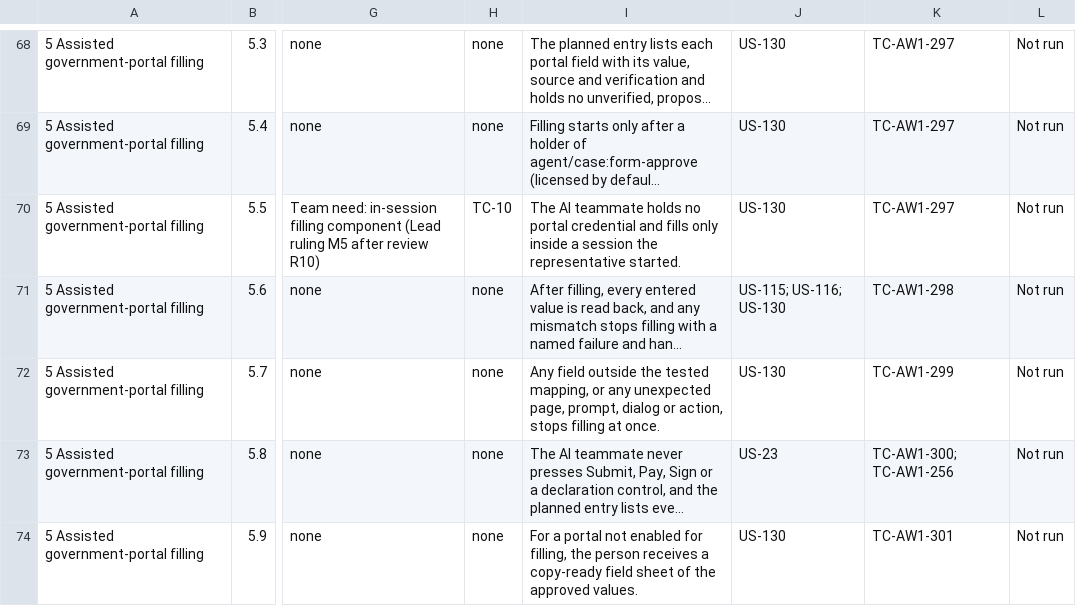
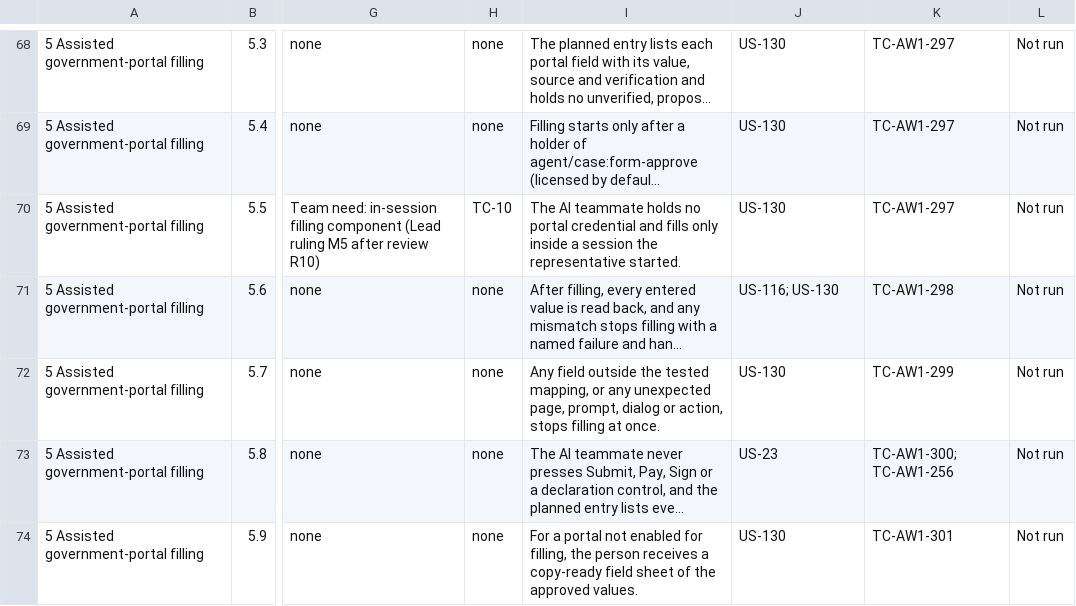
Before and after one commit to ranjan-expatready/xpatready, a CSV file: ai-workers/blueprint/traceability.csv, drawn as a sheet; only a part is shown, gaps mark what is left out; long unchanged cells end in …; the diff covers the shown part only; the diff names each change by its address in the sheet, - before the commit and + after, or states it on an @@ line.

```diff
--- a/ai-workers/blueprint/traceability.csv
+++ b/ai-workers/blueprint/traceability.csv
-J71: US-115; US-116; US-130
+J71: US-116; US-130
```
Also changed, not shown: 8 edited cells elsewhere in this file, 3 other files.
